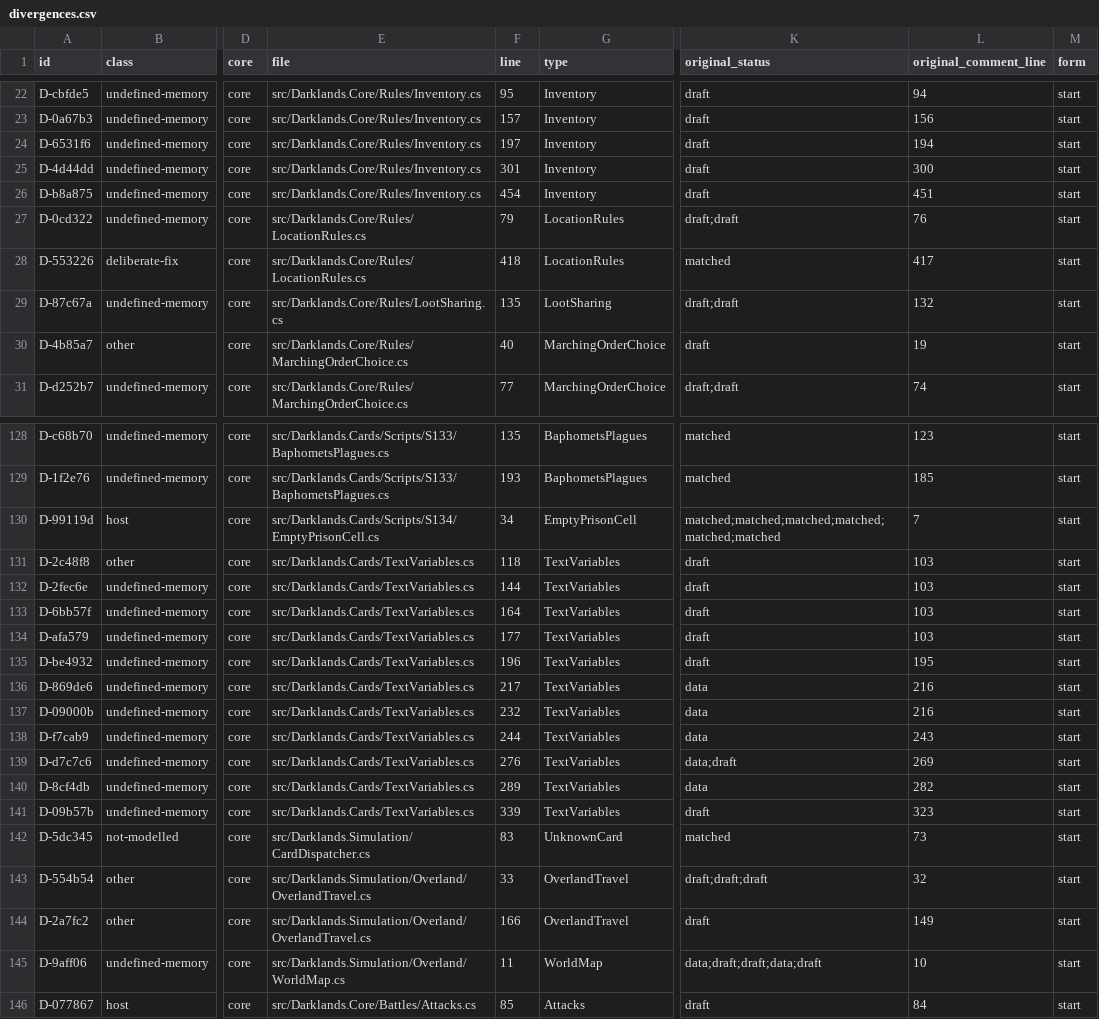
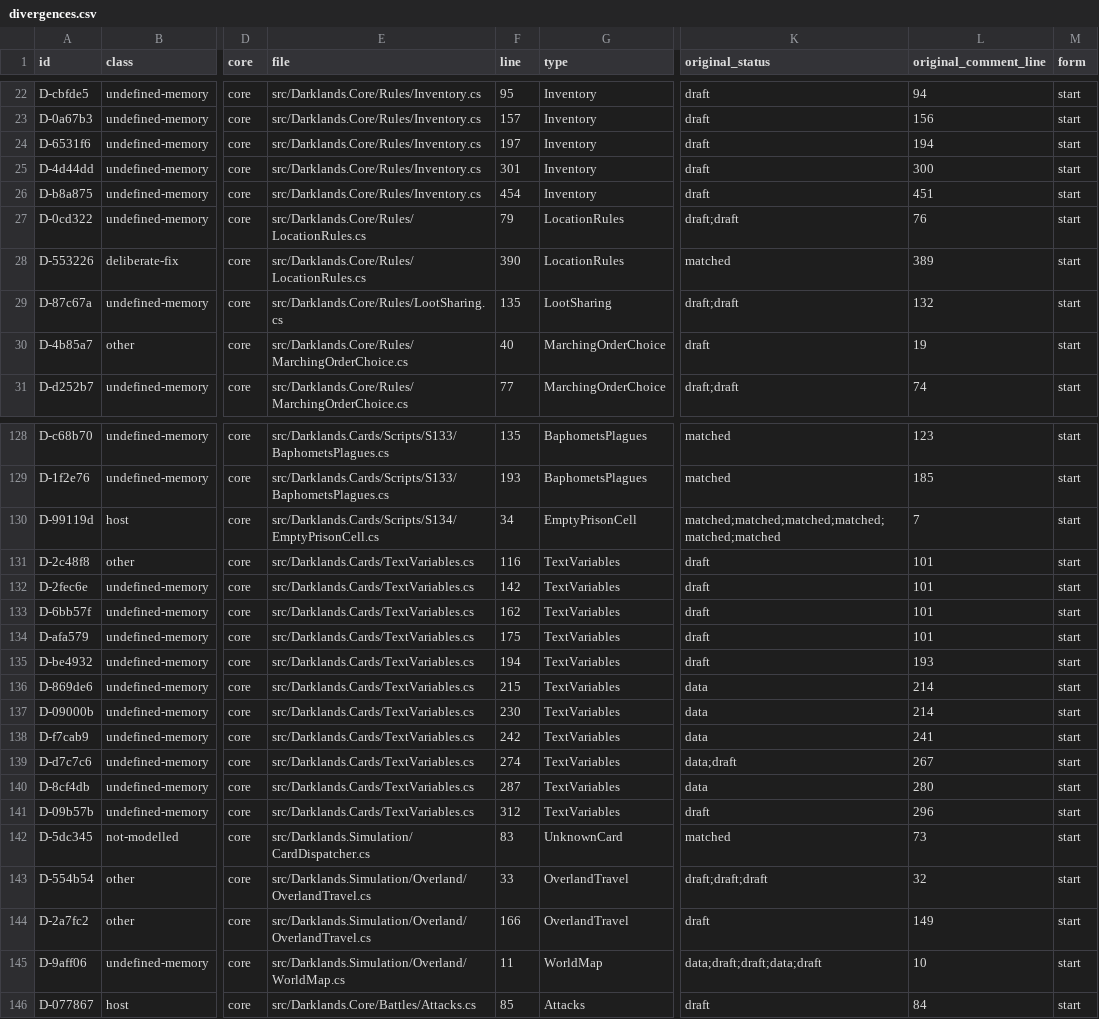
Before and after one commit to Arkana-Mechanika-Studios/darklands-restoration, a CSV file: docs/faithfulness/divergences.csv, drawn as a sheet; only a part is shown, gaps mark what is left out; the diff names each change by its address in the sheet, - before the commit and + after, or states it on an @@ line.

Commit message:
One compass direction (R030+0x29FA): the cards and the developer console use PartyStanding.Direction
The cards' direction text variables kept their own copy of the computation and the console a third;
both now use the Core one the Party Info screen already used. No change in behaviour: tests, the 28 card
corpora and the 578 fights and sessions agree.

```diff
--- a/docs/faithfulness/divergences.csv
+++ b/docs/faithfulness/divergences.csv
-F28 (line): 418
+F28 (line): 390
-L28 (original_comment_line): 417
+L28 (original_comment_line): 389
-F131 (line): 118
+F131 (line): 116
-L131:L134 (original_comment_line): 103
+L131:L134 (original_comment_line): 101
-F132 (line): 144
+F132 (line): 142
-F133 (line): 164
+F133 (line): 162
-F134 (line): 177
+F134 (line): 175
-F135 (line): 196
+F135 (line): 194
-L135 (original_comment_line): 195
+L135 (original_comment_line): 193
-F136 (line): 217
+F136 (line): 215
-L136:L137 (original_comment_line): 216
+L136:L137 (original_comment_line): 214
-F137 (line): 232
+F137 (line): 230
-F138 (line): 244
+F138 (line): 242
-L138 (original_comment_line): 243
+L138 (original_comment_line): 241
-F139 (line): 276
+F139 (line): 274
-L139 (original_comment_line): 269
+L139 (original_comment_line): 267
-F140 (line): 289
+F140 (line): 287
-L140 (original_comment_line): 282
+L140 (original_comment_line): 280
-F141 (line): 339
+F141 (line): 312
-L141 (original_comment_line): 323
+L141 (original_comment_line): 296
```
Also changed, not shown: docs/faithfulness/original_bugs.csv, docs/faithfulness/structure.csv, 11 other files.
